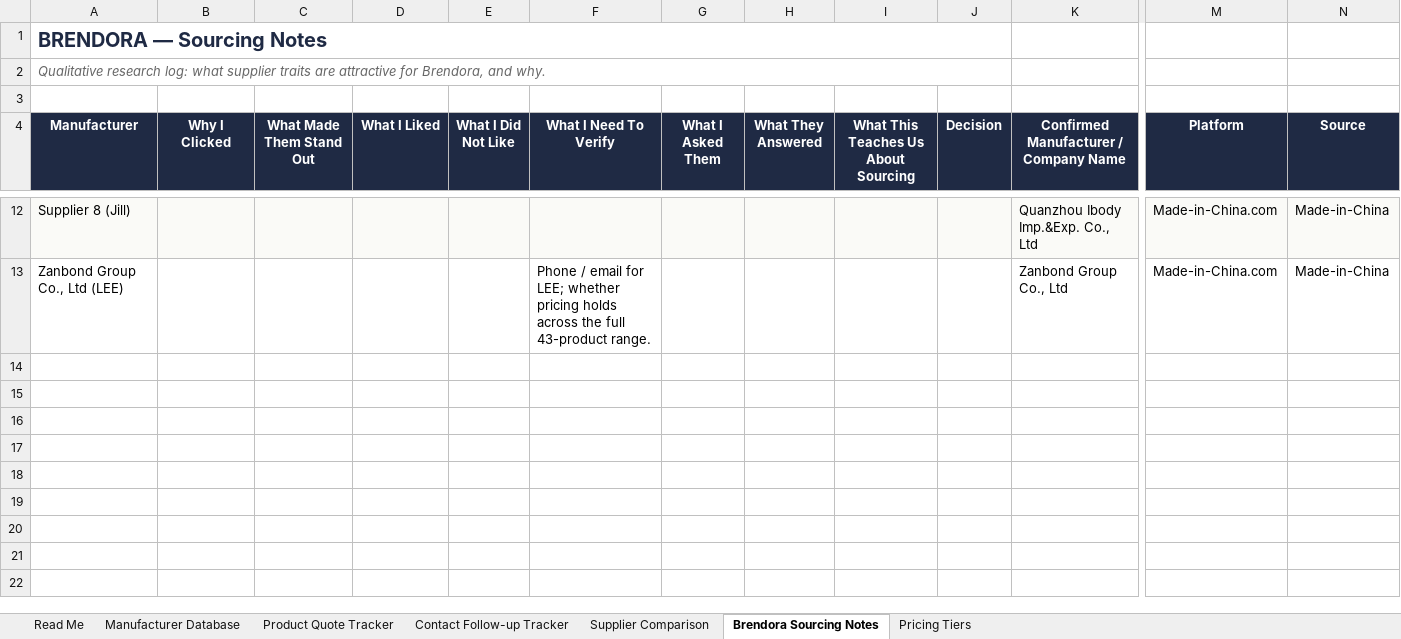
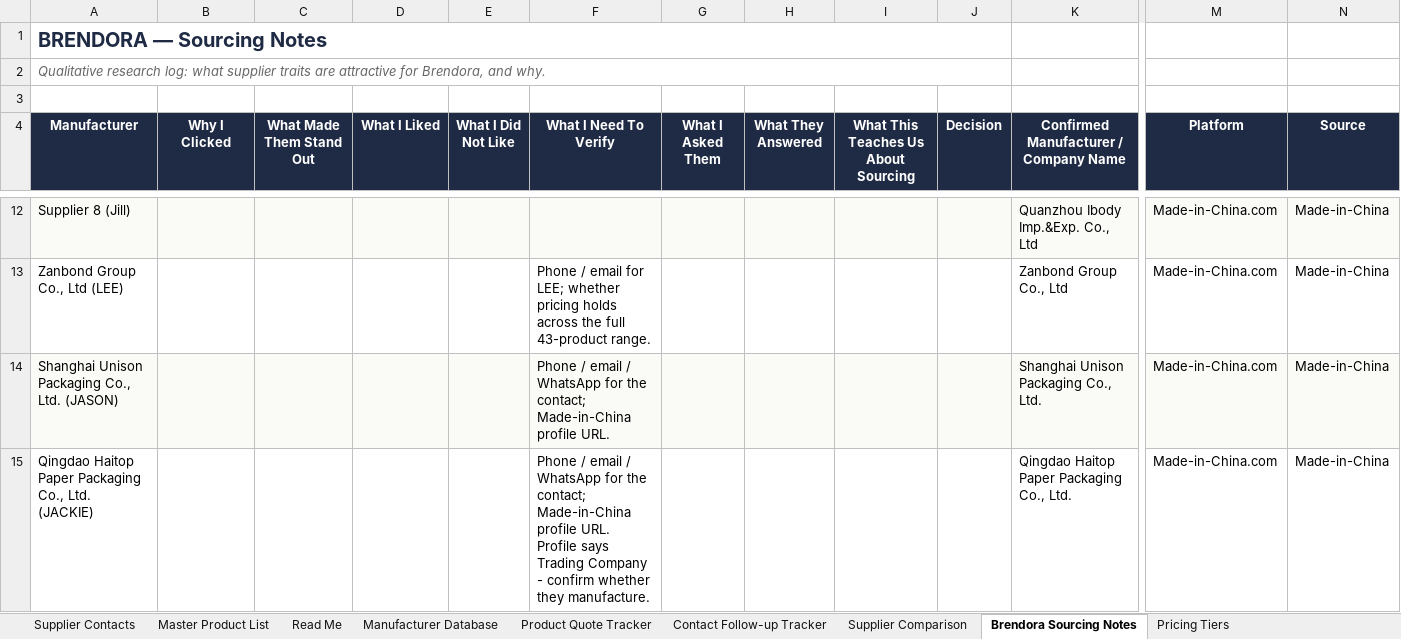
Before and after one commit to yvanadarele-create/Harmony-verify, an Excel workbook: Brendora_Supplier_Tracker.xlsx, sheet Brendora Sourcing Notes, drawn as a sheet; only a part is shown, gaps mark what is left out; values as stored, in another font and other column widths than the file's, no borders; rows hold the shown columns only; the diff names each change by its address in the sheet, - before the commit and + after, or states it on an @@ line.

```diff
--- a/Brendora_Supplier_Tracker.xlsx (sheet Brendora Sourcing Notes)
+++ b/Brendora_Supplier_Tracker.xlsx (sheet Brendora Sourcing Notes)
+sheet tab: Supplier Contacts
+sheet tab: Master Product List
+row 14: Shanghai Unison Packaging Co., Ltd. (JASON) |  |  |  |  | Phone / email / WhatsApp for the contact; Made-in-China profile URL. |  |  |  |  | Shanghai Unison Packaging Co., Ltd. | Made-in-China.com | Made-in-China
+row 15: Qingdao Haitop Paper Packaging Co., Ltd. (JACKIE) |  |  |  |  | Phone / email / WhatsApp for the contact; Made-in-China profile URL. Profile says Trading Company - confirm whether they manufacture. |  |  |  |  | Qingdao Haitop Paper Packaging Co., Ltd. | Made-in-China.com | Made-in-China
```
Also changed, not shown: sheet Product Quote Tracker, sheet Pricing Tiers, sheet Manufacturer Database, sheet Supplier Comparison, sheet Contact Follow-up Tracker, sheet Read Me.
